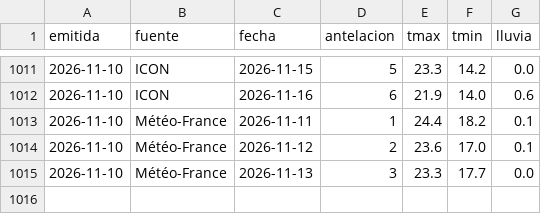
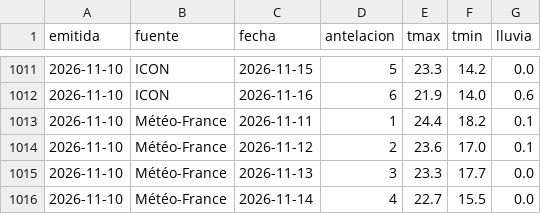
Before and after one commit to ljd285/weather-dash, a CSV file: data/previsiones_8416.csv, drawn as a sheet; only a part is shown, gaps mark what is left out.

```diff
--- a/data/previsiones_8416.csv
+++ b/data/previsiones_8416.csv
@@ -1015 +1015,2 @@ emitida,fuente,fecha,antelacion,tmax,tmin,lluvia
 2026-11-10,Météo-France,2026-11-13,3,23.3,17.7,0.0
+2026-11-10,Météo-France,2026-11-14,4,22.7,15.5,0.0
```
